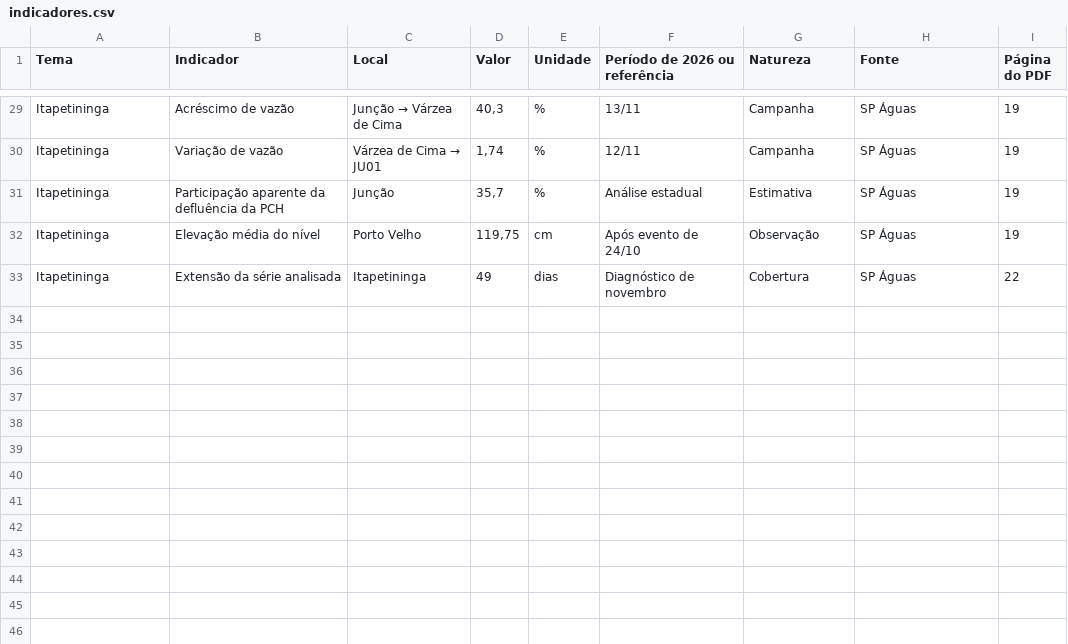
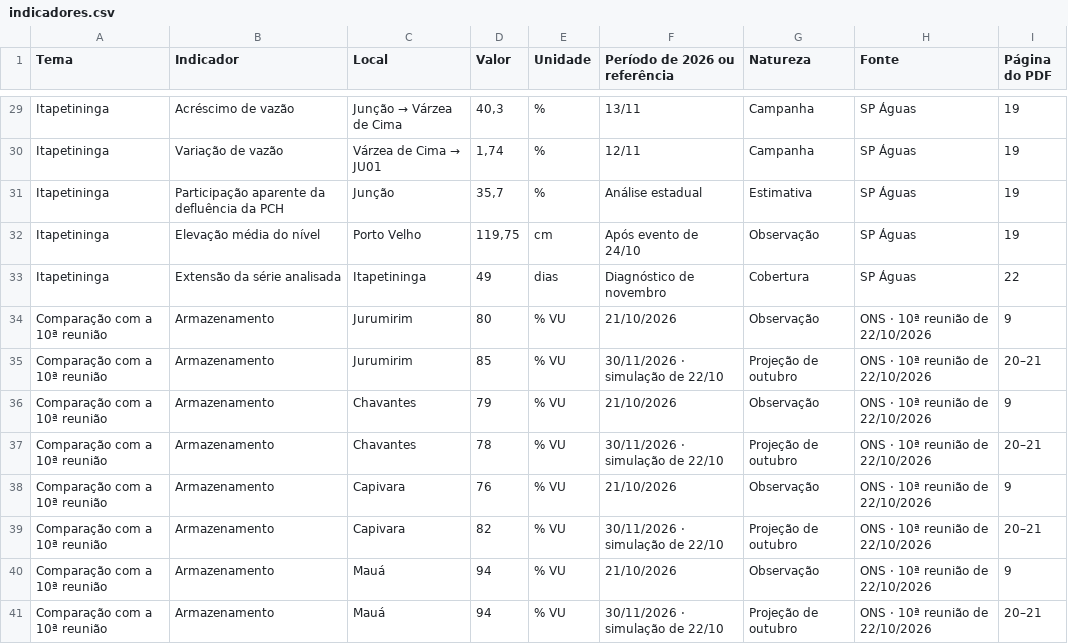
Before and after one commit to 7it0/soe-salas-prototipo, a CSV file: paranapanema/11a-2026-11-26/indicadores.csv, drawn as a sheet; only a part is shown, gaps mark what is left out; the diff names each change by its address in the sheet, - before the commit and + after, or states it on an @@ line.

```diff
--- a/paranapanema/11a-2026-11-26/indicadores.csv
+++ b/paranapanema/11a-2026-11-26/indicadores.csv
+row 34: Comparação com a 10ª reunião | Armazenamento | Jurumirim | 80 | % VU | 21/10/2026 | Observação | ONS · 10ª reunião de 22/10/2026 | 9
+row 35: Comparação com a 10ª reunião | Armazenamento | Jurumirim | 85 | % VU | 30/11/2026 · simulação de 22/10 | Projeção de outubro | ONS · 10ª reunião de 22/10/2026 | 20–21
+row 36: Comparação com a 10ª reunião | Armazenamento | Chavantes | 79 | % VU | 21/10/2026 | Observação | ONS · 10ª reunião de 22/10/2026 | 9
+row 37: Comparação com a 10ª reunião | Armazenamento | Chavantes | 78 | % VU | 30/11/2026 · simulação de 22/10 | Projeção de outubro | ONS · 10ª reunião de 22/10/2026 | 20–21
+row 38: Comparação com a 10ª reunião | Armazenamento | Capivara | 76 | % VU | 21/10/2026 | Observação | ONS · 10ª reunião de 22/10/2026 | 9
+row 39: Comparação com a 10ª reunião | Armazenamento | Capivara | 82 | % VU | 30/11/2026 · simulação de 22/10 | Projeção de outubro | ONS · 10ª reunião de 22/10/2026 | 20–21
+row 40: Comparação com a 10ª reunião | Armazenamento | Mauá | 94 | % VU | 21/10/2026 | Observação | ONS · 10ª reunião de 22/10/2026 | 9
+row 41: Comparação com a 10ª reunião | Armazenamento | Mauá | 94 | % VU | 30/11/2026 · simulação de 22/10 | Projeção de outubro | ONS · 10ª reunião de 22/10/2026 | 20–21
```
Also changed, not shown: 4 other files.
